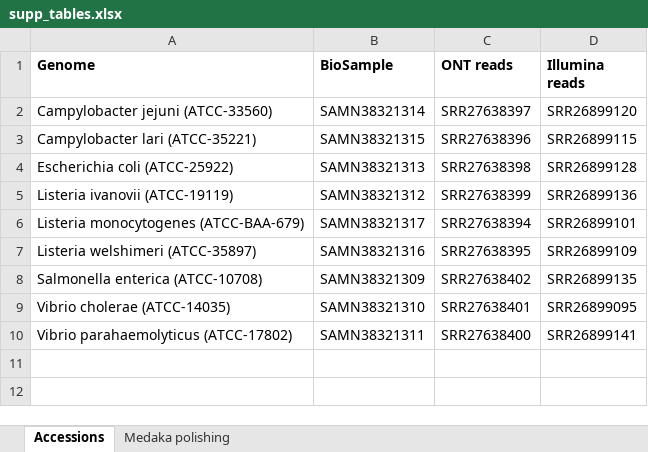
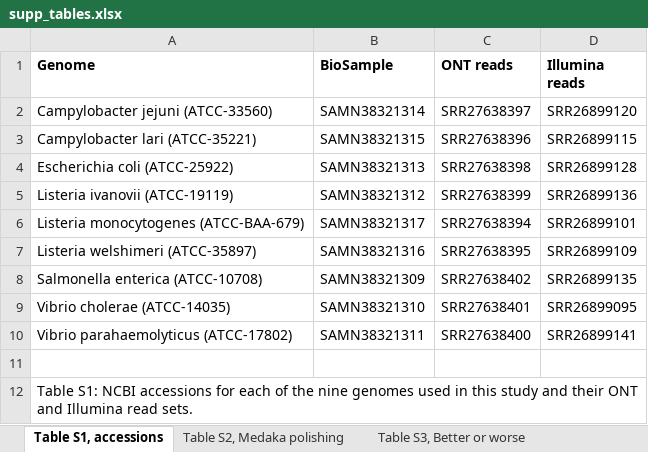
Before and after one commit to gbouras13/depth_vs_polishing_analysis, an Excel workbook: supp_tables.xlsx, sheet Table S1, accessions, drawn as a sheet; values as stored, in another font and other column widths than the file's, no borders; the diff names each change by its address in the sheet, - before the commit and + after, or states it on an @@ line.

Commit message:
Add captions to supp tables

```diff
--- a/supp_tables.xlsx (sheet Table S1, accessions)
+++ b/supp_tables.xlsx (sheet Table S1, accessions)
-sheet tab: Accessions
+sheet tab: Table S1, accessions
-sheet tab: Medaka polishing
+sheet tab: Table S2, Medaka polishing
+sheet tab: Table S3, Better or worse
+row 11: (empty)
+row 12: Table S1: NCBI accessions for each of the nine genomes used in this study and their ONT and Illumina read sets.
```
Also changed, not shown: sheet Table S2, Medaka polishing.
